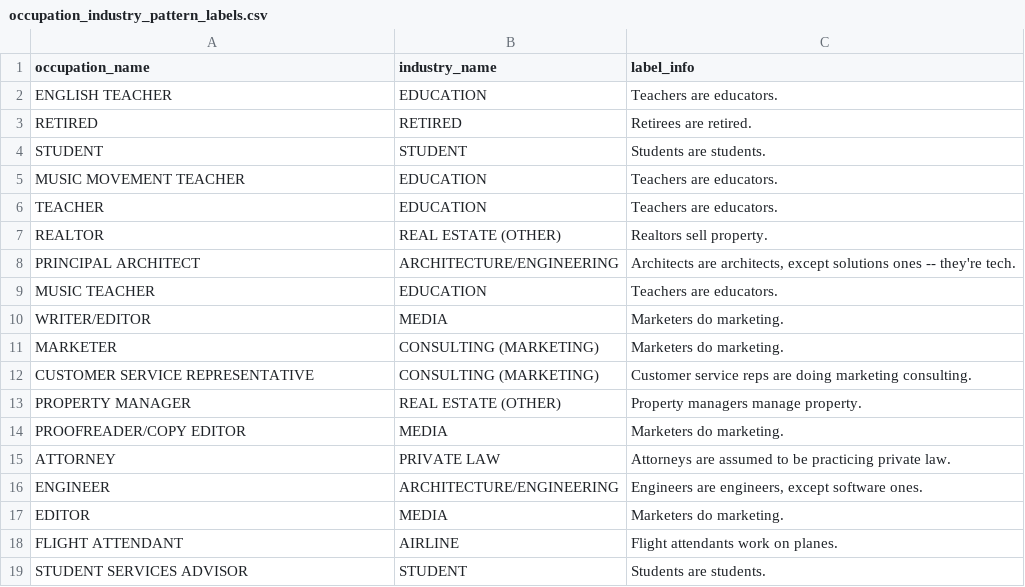
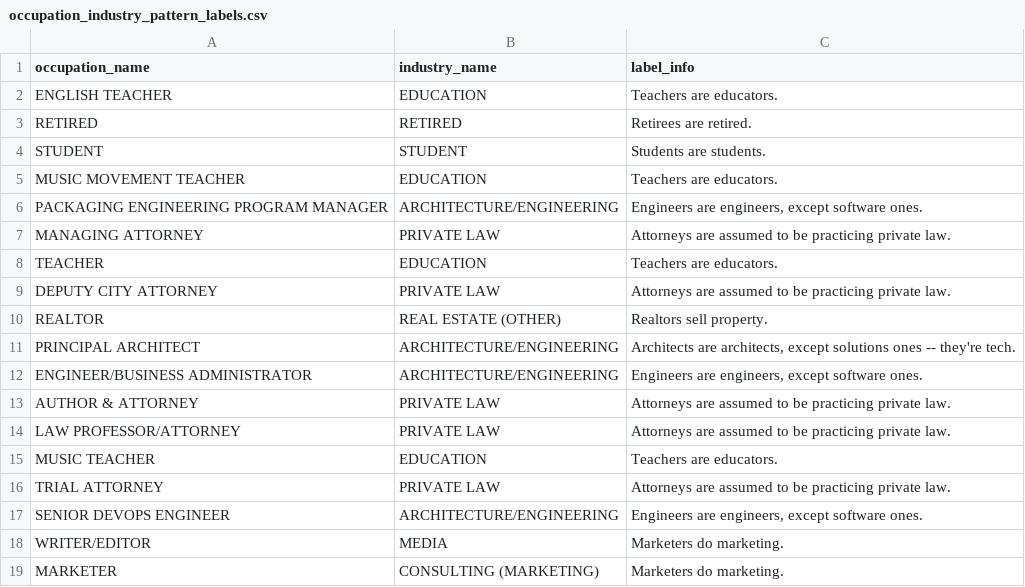
Before and after one commit to mpancia/san-francisco-ethics-d5, a CSV file: data/occupation_industry_pattern_labels.csv, drawn as a sheet; only a part is shown; the shorter side is filled out with more unchanged rows; the diff covers the shown part only.

```diff
--- a/data/occupation_industry_pattern_labels.csv
+++ b/data/occupation_industry_pattern_labels.csv
@@ -5,6 +5,14 @@ STUDENT,STUDENT,Students are students.
 MUSIC MOVEMENT TEACHER,EDUCATION,Teachers are educators.
+PACKAGING ENGINEERING PROGRAM MANAGER,ARCHITECTURE/ENGINEERING,"Engineers are engineers, except software ones."
+MANAGING ATTORNEY,PRIVATE LAW,Attorneys are assumed to be practicing private law.
 TEACHER,EDUCATION,Teachers are educators.
+DEPUTY CITY ATTORNEY,PRIVATE LAW,Attorneys are assumed to be practicing private law.
 REALTOR,REAL ESTATE (OTHER),Realtors sell property.
 PRINCIPAL ARCHITECT,ARCHITECTURE/ENGINEERING,"Architects are architects, except solutions ones -- they're tech."
+ENGINEER/BUSINESS ADMINISTRATOR,ARCHITECTURE/ENGINEERING,"Engineers are engineers, except software ones."
+AUTHOR & ATTORNEY,PRIVATE LAW,Attorneys are assumed to be practicing private law.
+LAW PROFESSOR/ATTORNEY,PRIVATE LAW,Attorneys are assumed to be practicing private law.
 MUSIC TEACHER,EDUCATION,Teachers are educators.
+TRIAL ATTORNEY,PRIVATE LAW,Attorneys are assumed to be practicing private law.
+SENIOR DEVOPS ENGINEER,ARCHITECTURE/ENGINEERING,"Engineers are engineers, except software ones."
 WRITER/EDITOR,MEDIA,Marketers do marketing.
```
Also changed, not shown: 13 added rows elsewhere in this file, data/industry_pattern_labels.csv, data/output/donor_totals_per_filer.csv, 10 other files.
